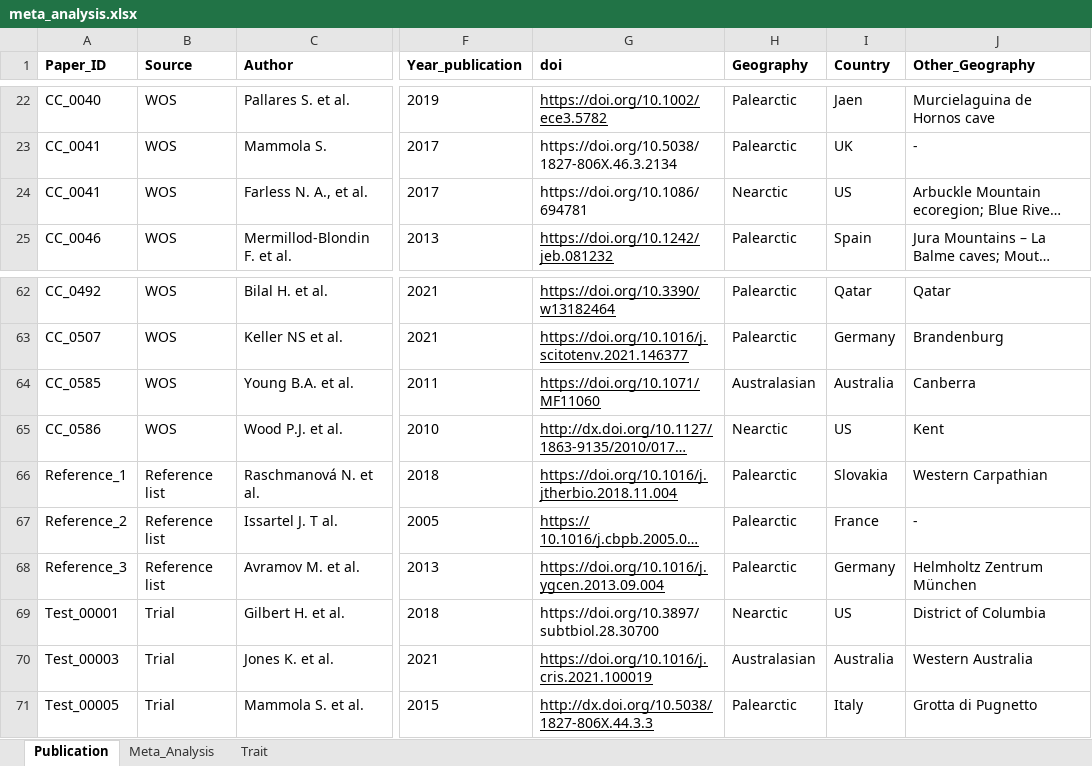
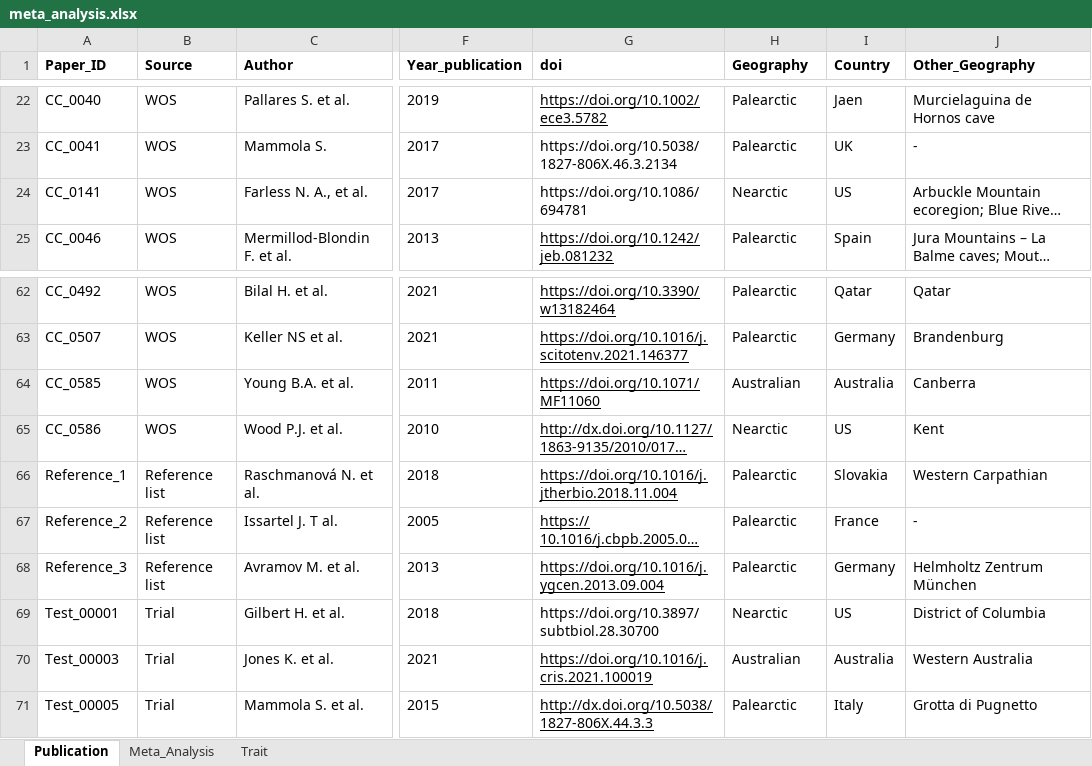
Before and after one commit to StefanoMammola/Meta_Analysis_Subterranean_Climate_Change, an Excel workbook: Data/meta_analysis.xlsx, sheet Publication, drawn as a sheet; only a part is shown, gaps mark what is left out; long unchanged cells end in …; values as stored, in another font and other column widths than the file's, no borders; charts and pictures not drawn; the diff names each change by its address in the sheet, - before the commit and + after, or states it on an @@ line.

```diff
--- a/Data/meta_analysis.xlsx (sheet Publication)
+++ b/Data/meta_analysis.xlsx (sheet Publication)
-A24 (Paper_ID): CC_0041
+A24 (Paper_ID): CC_0141
-H64 (Geography): Australasian
+H64 (Geography): Australian
-H70 (Geography): Australasian
+H70 (Geography): Australian
```
Also changed, not shown: sheet Meta_Analysis, sheet Trait, formulas that keep their value, hidden cells, 6 other files.
